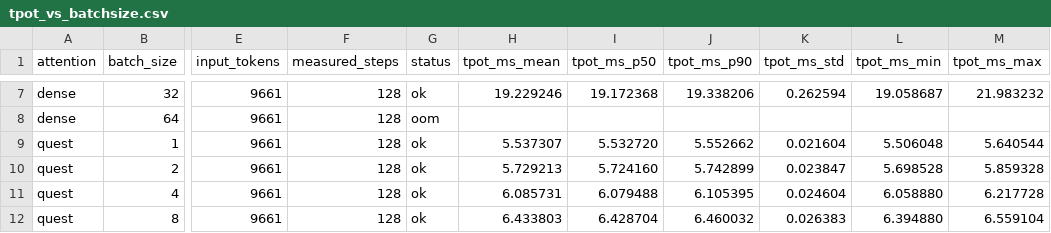
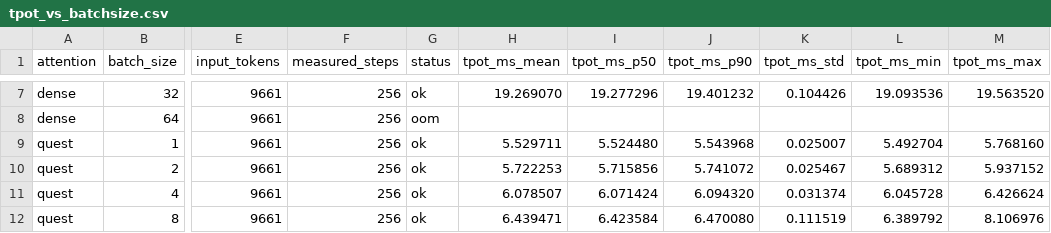
Before and after one commit to agentic-browser-project/vortex_torch, a CSV file: quest_batch_benchmark/results/tpot_vs_batchsize.csv, drawn as a sheet; only a part is shown, gaps mark what is left out; the diff covers the shown part only; the diff names each change by its address in the sheet, - before the commit and + after, or states it on an @@ line.

```diff
--- a/quest_batch_benchmark/results/tpot_vs_batchsize.csv
+++ b/quest_batch_benchmark/results/tpot_vs_batchsize.csv
-F7:F12 (measured_steps): 128
+F7:F12 (measured_steps): 256
-H7 (tpot_ms_mean): 19.229246
+H7 (tpot_ms_mean): 19.269070
-I7 (tpot_ms_p50): 19.172368
+I7 (tpot_ms_p50): 19.277296
-J7 (tpot_ms_p90): 19.338206
+J7 (tpot_ms_p90): 19.401232
-K7 (tpot_ms_std): 0.262594
+K7 (tpot_ms_std): 0.104426
-L7 (tpot_ms_min): 19.058687
+L7 (tpot_ms_min): 19.093536
-M7 (tpot_ms_max): 21.983232
+M7 (tpot_ms_max): 19.563520
-H9 (tpot_ms_mean): 5.537307
+H9 (tpot_ms_mean): 5.529711
-I9 (tpot_ms_p50): 5.532720
+I9 (tpot_ms_p50): 5.524480
-J9 (tpot_ms_p90): 5.552662
+J9 (tpot_ms_p90): 5.543968
-K9 (tpot_ms_std): 0.021604
+K9 (tpot_ms_std): 0.025007
-L9 (tpot_ms_min): 5.506048
+L9 (tpot_ms_min): 5.492704
-M9 (tpot_ms_max): 5.640544
+M9 (tpot_ms_max): 5.768160
-H10 (tpot_ms_mean): 5.729213
+H10 (tpot_ms_mean): 5.722253
-I10 (tpot_ms_p50): 5.724160
+I10 (tpot_ms_p50): 5.715856
-J10 (tpot_ms_p90): 5.742899
+J10 (tpot_ms_p90): 5.741072
-K10 (tpot_ms_std): 0.023847
+K10 (tpot_ms_std): 0.025467
-L10 (tpot_ms_min): 5.698528
+L10 (tpot_ms_min): 5.689312
-M10 (tpot_ms_max): 5.859328
+M10 (tpot_ms_max): 5.937152
-H11 (tpot_ms_mean): 6.085731
+H11 (tpot_ms_mean): 6.078507
-I11 (tpot_ms_p50): 6.079488
+I11 (tpot_ms_p50): 6.071424
-J11 (tpot_ms_p90): 6.105395
+J11 (tpot_ms_p90): 6.094320
-K11 (tpot_ms_std): 0.024604
+K11 (tpot_ms_std): 0.031374
-L11 (tpot_ms_min): 6.058880
+L11 (tpot_ms_min): 6.045728
-M11 (tpot_ms_max): 6.217728
+M11 (tpot_ms_max): 6.426624
-H12 (tpot_ms_mean): 6.433803
+H12 (tpot_ms_mean): 6.439471
-I12 (tpot_ms_p50): 6.428704
+I12 (tpot_ms_p50): 6.423584
-J12 (tpot_ms_p90): 6.460032
+J12 (tpot_ms_p90): 6.470080
-K12 (tpot_ms_std): 0.026383
+K12 (tpot_ms_std): 0.111519
-L12 (tpot_ms_min): 6.394880
+L12 (tpot_ms_min): 6.389792
-M12 (tpot_ms_max): 6.559104
+M12 (tpot_ms_max): 8.106976
```
Also changed, not shown: 50 edited cells elsewhere in this file, 1 other file.
